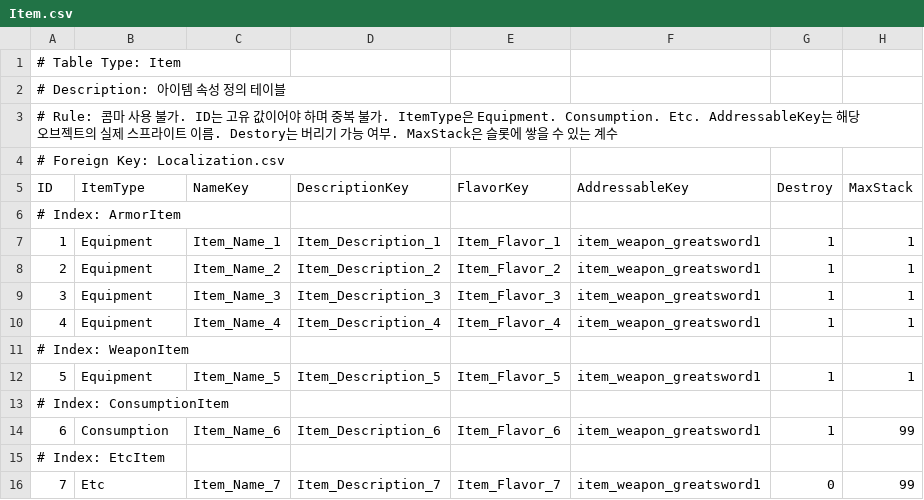
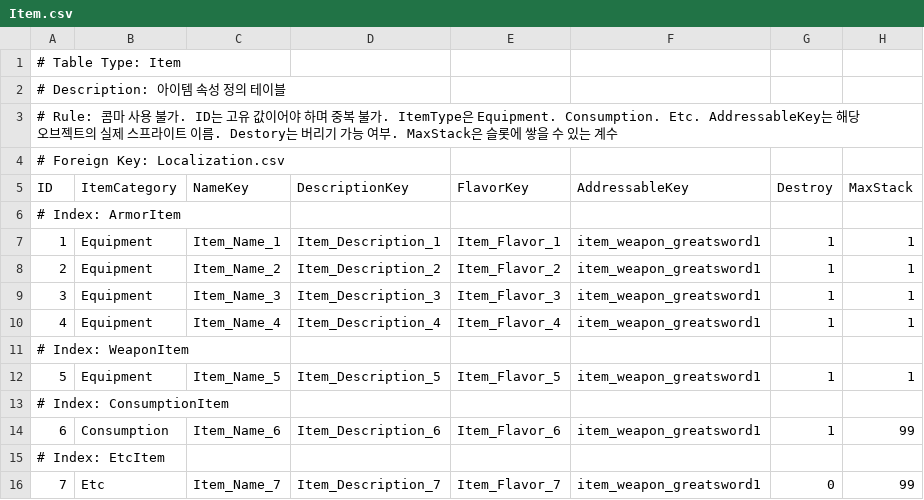
Before and after one commit to 99blanc/CottageIndustry_Unity_CSharp, a CSV file: LateForDinner/Assets/Editor/Tables/Item.csv, drawn as a sheet.

```diff
--- a/LateForDinner/Assets/Editor/Tables/Item.csv
+++ b/LateForDinner/Assets/Editor/Tables/Item.csv
@@ -4,3 +4,3 @@
 # Foreign Key: Localization.csv,,,,,,,
-ID,ItemType,NameKey,DescriptionKey,FlavorKey,AddressableKey,Destroy,MaxStack
+ID,ItemCategory,NameKey,DescriptionKey,FlavorKey,AddressableKey,Destroy,MaxStack
 # Index: ArmorItem,,,,,,,
```
Also changed, not shown: 45 other files.
